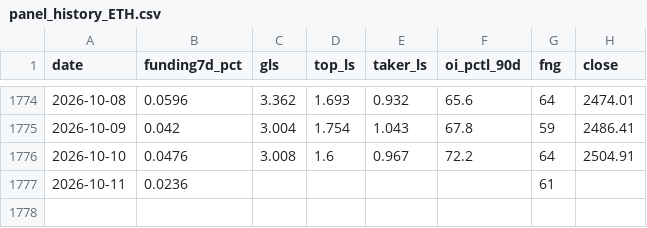
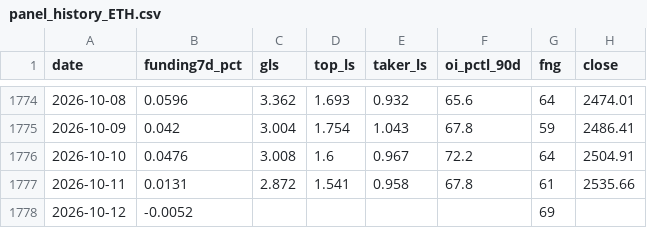
Before and after one commit to ronfi/tidemark, a CSV file: data/panel_history_ETH.csv, drawn as a sheet; only a part is shown, gaps mark what is left out.

```diff
--- a/data/panel_history_ETH.csv
+++ b/data/panel_history_ETH.csv
@@ -1776,2 +1776,3 @@ date,funding7d_pct,gls,top_ls,taker_ls,oi_pctl_90d,fng,close
 2026-10-10,0.0476,3.008,1.6,0.967,72.2,64,2504.91
-2026-10-11,0.0236,,,,,61,
+2026-10-11,0.0131,2.872,1.541,0.958,67.8,61,2535.66
+2026-10-12,-0.0052,,,,,69,
```
Also changed, not shown: data/panel_history.csv, data/panel_history_BNB.csv, 13 other files.
